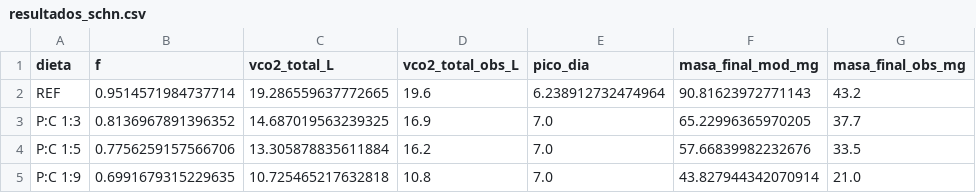
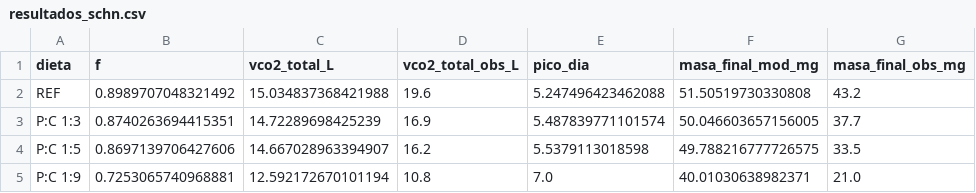
Before and after one commit to asoleal/tesis-BSF, a CSV file: tesis-bsf-articulo-estatico/simulacion/resultados_schn.csv, drawn as a sheet.

```diff
--- a/tesis-bsf-articulo-estatico/simulacion/resultados_schn.csv
+++ b/tesis-bsf-articulo-estatico/simulacion/resultados_schn.csv
@@ -1,5 +1,5 @@
 dieta,f,vco2_total_L,vco2_total_obs_L,pico_dia,masa_final_mod_mg,masa_final_obs_mg
-REF,0.9514571984737714,19.286559637772665,19.6,6.238912732474964,90.81623972771143,43.2
-P:C 1:3,0.8136967891396352,14.687019563239325,16.9,7.0,65.22996365970205,37.7
-P:C 1:5,0.7756259157566706,13.305878835611884,16.2,7.0,57.66839982232676,33.5
-P:C 1:9,0.6991679315229635,10.725465217632818,10.8,7.0,43.827944342070914,21.0
+REF,0.8989707048321492,15.034837368421988,19.6,5.247496423462088,51.50519730330808,43.2
+P:C 1:3,0.8740263694415351,14.72289698425239,16.9,5.487839771101574,50.046603657156005,37.7
+P:C 1:5,0.8697139706427606,14.667028963394907,16.2,5.5379113018598,49.788216777726575,33.5
+P:C 1:9,0.7253065740968881,12.592172670101194,10.8,7.0,40.01030638982371,21.0
```
Also changed, not shown: tesis-bsf-articulo-estatico/simulacion/resultados_ermolaev.csv, tesis-bsf-articulo-estatico/simulacion/resultados_validacion.csv, 25 other files.
